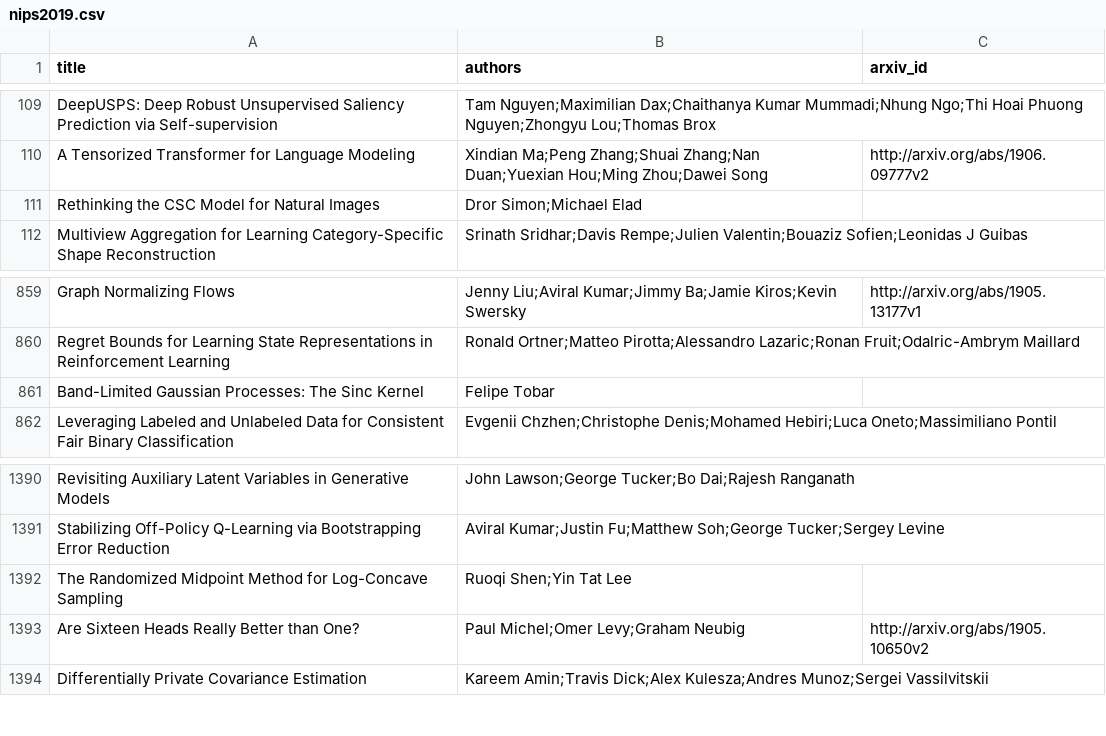
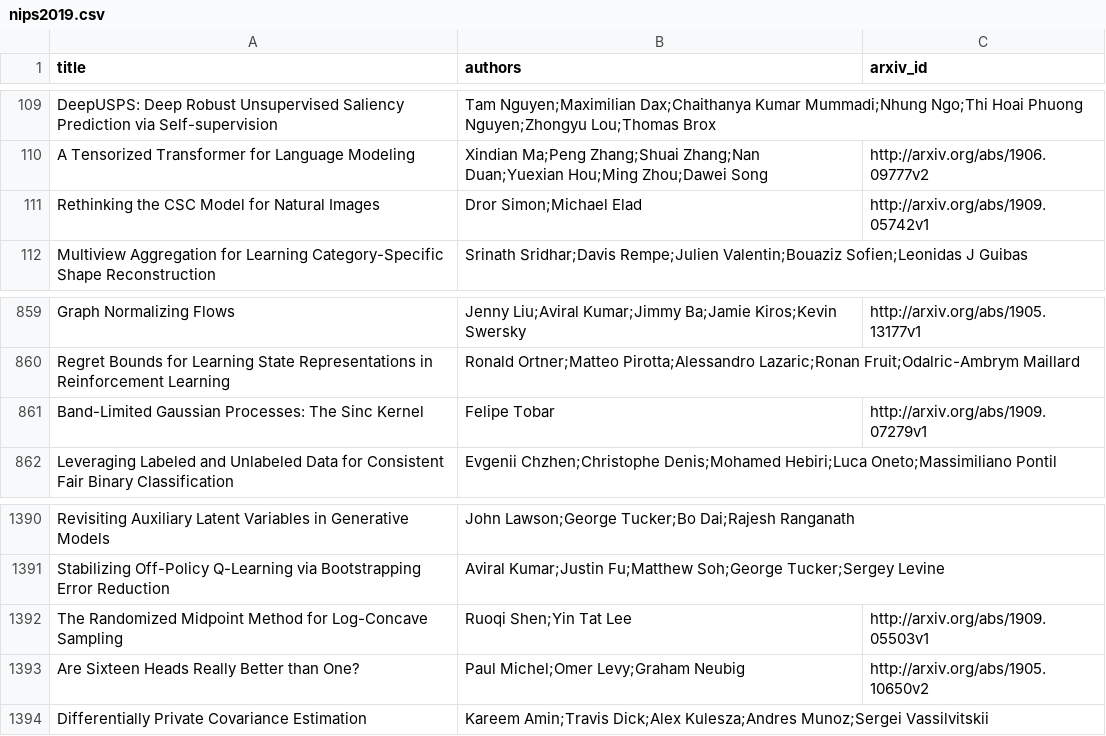
Before and after one commit to mental689/paddict, a CSV file: notebooks/nips2019.csv, drawn as a sheet; only a part is shown, gaps mark what is left out.

```diff
--- a/notebooks/nips2019.csv
+++ b/notebooks/nips2019.csv
@@ -110,3 +110,3 @@ DeepUSPS: Deep Robust Unsupervised Saliency Prediction via Self-supervision,Tam
 A Tensorized Transformer for Language Modeling,Xindian Ma;Peng Zhang;Shuai Zhang;Nan Duan;Yuexian Hou;Ming Zhou;Dawei Song,http://arxiv.org/abs/1906.09777v2
-Rethinking the CSC Model for Natural Images,Dror Simon;Michael Elad,
+Rethinking the CSC Model for Natural Images,Dror Simon;Michael Elad,http://arxiv.org/abs/1909.05742v1
 Multiview Aggregation for Learning Category-Specific Shape Reconstruction,Srinath Sridhar;Davis Rempe;Julien Valentin;Bouaziz Sofien;Leonidas J Guibas,
@@ -860,3 +860,3 @@ Graph Normalizing Flows,Jenny Liu;Aviral Kumar;Jimmy Ba;Jamie Kiros;Kevin Swersk
 Regret Bounds for Learning State Representations in Reinforcement Learning,Ronald Ortner;Matteo Pirotta;Alessandro Lazaric;Ronan Fruit;Odalric-Ambrym Maillard,
-Band-Limited Gaussian Processes: The Sinc Kernel,Felipe Tobar,
+Band-Limited Gaussian Processes: The Sinc Kernel,Felipe Tobar,http://arxiv.org/abs/1909.07279v1
 Leveraging Labeled and Unlabeled Data for Consistent Fair Binary Classification,Evgenii Chzhen;Christophe Denis;Mohamed Hebiri;Luca Oneto;Massimiliano Pontil,
@@ -1391,3 +1391,3 @@ Revisiting Auxiliary Latent Variables in Generative Models,John Lawson;George Tu
 Stabilizing Off-Policy Q-Learning via Bootstrapping Error Reduction,Aviral Kumar;Justin Fu;Matthew Soh;George Tucker;Sergey Levine,
-The Randomized Midpoint Method for Log-Concave Sampling,Ruoqi Shen;Yin Tat Lee,
+The Randomized Midpoint Method for Log-Concave Sampling,Ruoqi Shen;Yin Tat Lee,http://arxiv.org/abs/1909.05503v1
 Are Sixteen Heads Really Better than One?,Paul Michel;Omer Levy;Graham Neubig,http://arxiv.org/abs/1905.10650v2
```
Also changed, not shown: 4 other files.
